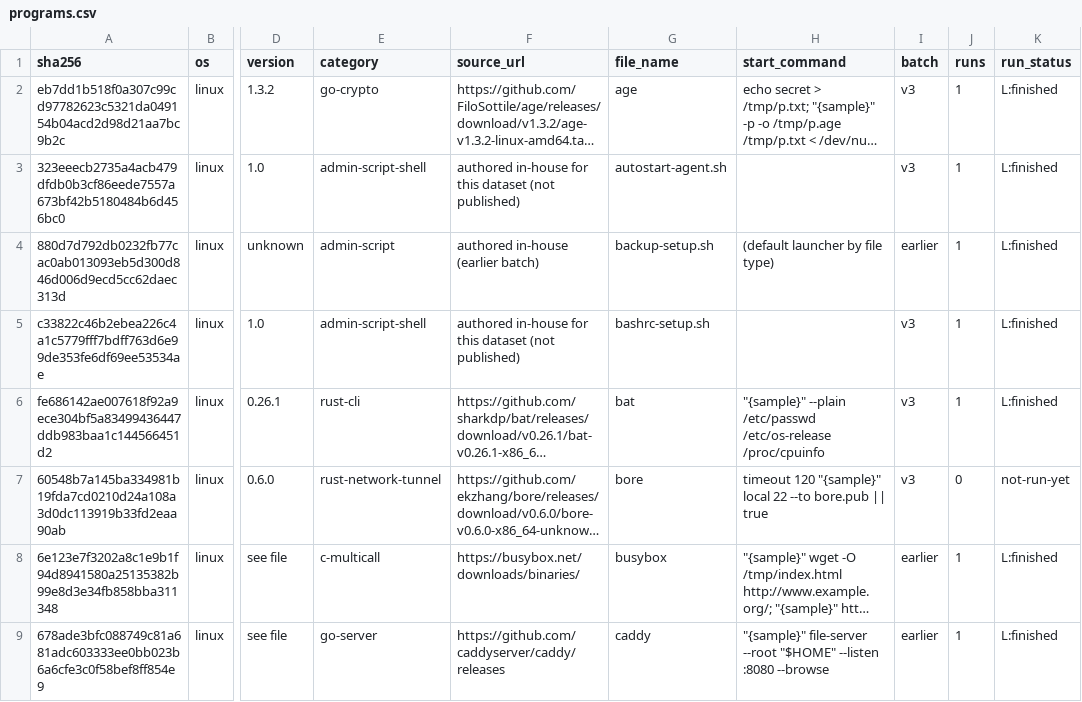
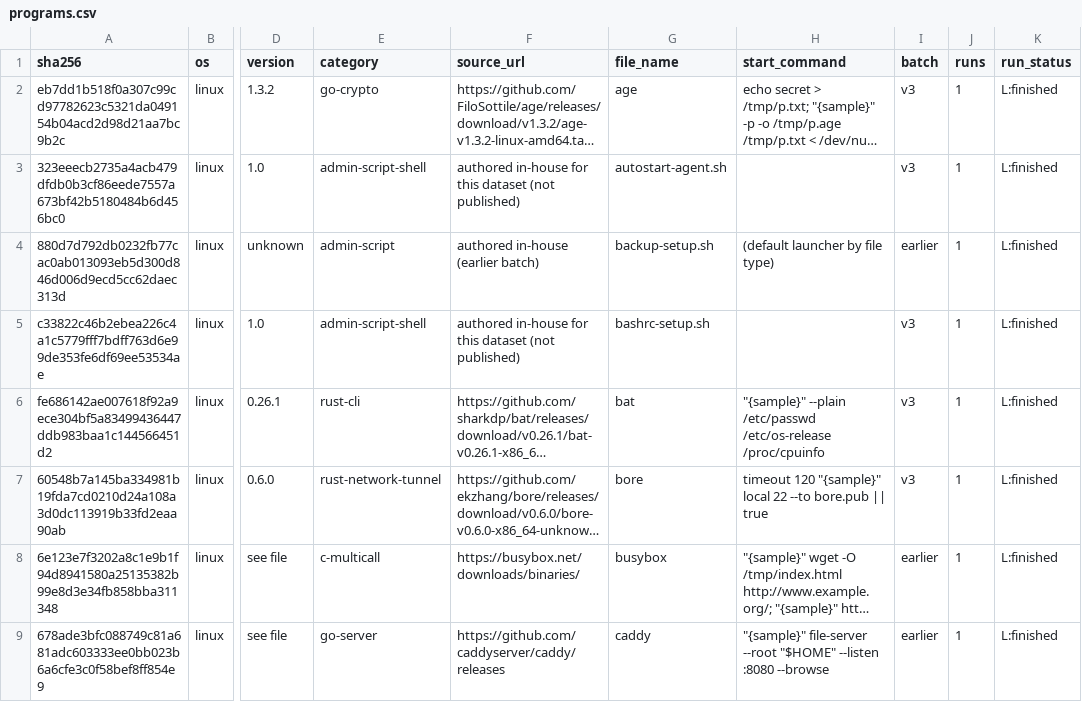
Before and after one commit to Chimera-Co/chimera-benign-dataset, a CSV file: programs.csv, drawn as a sheet; only a part is shown, gaps mark what is left out; long unchanged cells end in …; the diff covers the shown part only; the diff names each change by its address in the sheet, - before the commit and + after, or states it on an @@ line.

```diff
--- a/programs.csv
+++ b/programs.csv
-J7 (runs): 0
+J7 (runs): 1
-K7 (run_status): not-run-yet
+K7 (run_status): L:finished
```
Also changed, not shown: 10 edited cells elsewhere in this file, index.csv, runs.csv, 22 other files.
